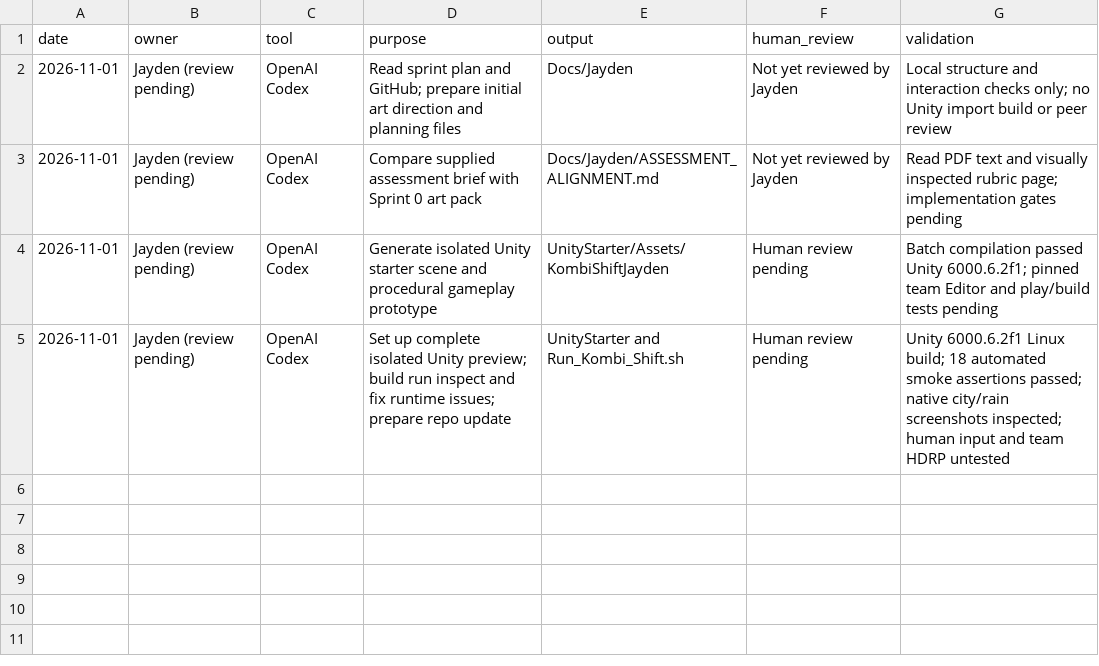
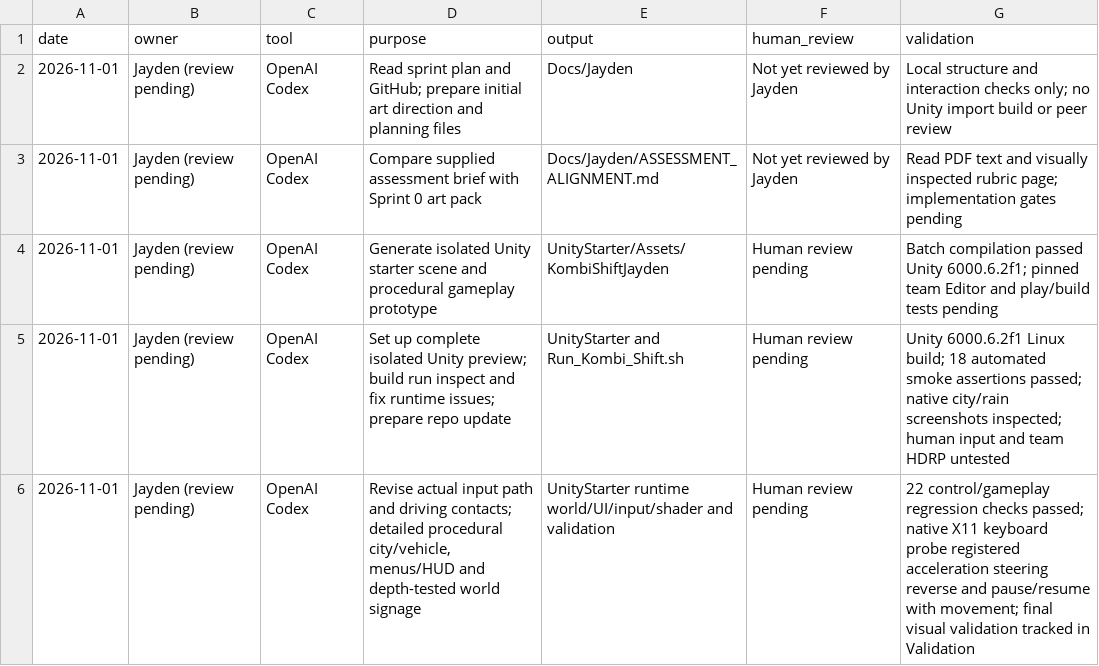
Before and after one commit to Lmapunzwana/kombi-shift, a CSV file: Docs/Jayden/Logs/CONTRIBUTION_AI_LOG.csv, drawn as a sheet; the diff names each change by its address in the sheet, - before the commit and + after, or states it on an @@ line.

Commit message:
Fix driving input and contacts; detail the city and redesign the preview UI

```diff
--- a/Docs/Jayden/Logs/CONTRIBUTION_AI_LOG.csv
+++ b/Docs/Jayden/Logs/CONTRIBUTION_AI_LOG.csv
+row 6: 2026-11-01 | Jayden (review pending) | OpenAI Codex | Revise actual input path and driving contacts; detailed procedural city/vehicle, menus/HUD and depth-tested world signage | UnityStarter runtime world/UI/input/shader and validation | Human review pending | 22 control/gameplay regression checks passed; native X11 keyboard probe registered acceleration steering reverse and pause/resume with movement; final visual validation tracked in Validation
```
Also changed, not shown: 22 other files.
